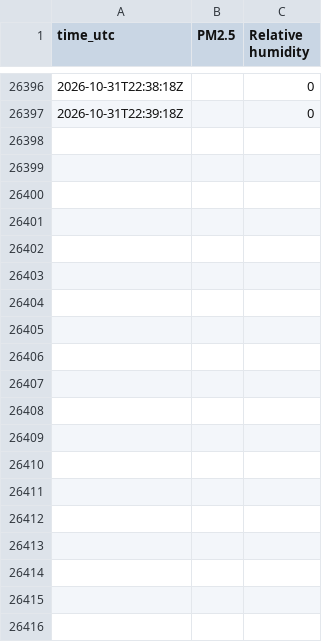
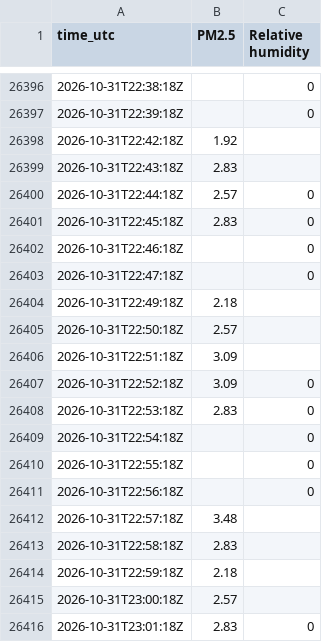
Before and after one commit to erich0793/air-quality, a CSV file: data/iot/13554800308/2026-10.csv, drawn as a sheet; only a part is shown, gaps mark what is left out; the diff covers the shown part only; the diff names each change by its address in the sheet, - before the commit and + after, or states it on an @@ line.

```diff
--- a/data/iot/13554800308/2026-10.csv
+++ b/data/iot/13554800308/2026-10.csv
+row 26398: 2026-10-31T22:42:18Z | 1.92
+row 26399: 2026-10-31T22:43:18Z | 2.83
+row 26400: 2026-10-31T22:44:18Z | 2.57 | 0
+row 26401: 2026-10-31T22:45:18Z | 2.83 | 0
+row 26402: 2026-10-31T22:46:18Z |  | 0
+row 26403: 2026-10-31T22:47:18Z |  | 0
+row 26404: 2026-10-31T22:49:18Z | 2.18
+row 26405: 2026-10-31T22:50:18Z | 2.57
+row 26406: 2026-10-31T22:51:18Z | 3.09
+row 26407: 2026-10-31T22:52:18Z | 3.09 | 0
+row 26408: 2026-10-31T22:53:18Z | 2.83 | 0
+row 26409: 2026-10-31T22:54:18Z |  | 0
+row 26410: 2026-10-31T22:55:18Z |  | 0
+row 26411: 2026-10-31T22:56:18Z |  | 0
+row 26412: 2026-10-31T22:57:18Z | 3.48
+row 26413: 2026-10-31T22:58:18Z | 2.83
+row 26414: 2026-10-31T22:59:18Z | 2.18
+row 26415: 2026-10-31T23:00:18Z | 2.57
+row 26416: 2026-10-31T23:01:18Z | 2.83 | 0
```
Also changed, not shown: 54 added rows elsewhere in this file, data/iot/13580653094/2026-10.csv, 3 other files.
